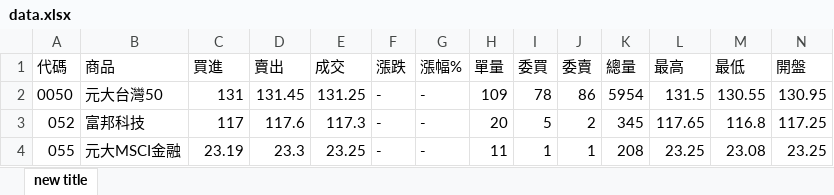
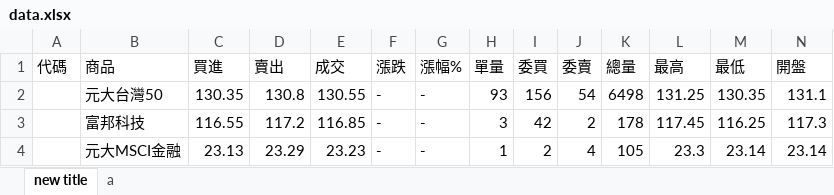
Before and after one commit to yeeyeeeyee/twstock, an Excel workbook: data.xlsx, sheet new title, drawn as a sheet; only a part is shown; values as stored, in another font and other column widths than the file's, no borders; the diff covers the shown part only; the diff names each change by its address in the sheet, - before the commit and + after, or states it on an @@ line.

```diff
--- a/data.xlsx (sheet new title)
+++ b/data.xlsx (sheet new title)
+sheet tab: a
-A2 (代碼): 0050
+A2 (代碼): (empty)
-C2 (買進): 131
+C2 (買進): 130.35
-D2 (賣出): 131.45
+D2 (賣出): 130.8
-E2 (成交): 131.25
+E2 (成交): 130.55
-H2 (單量): 109
+H2 (單量): 93
-I2 (委買): 78
+I2 (委買): 156
-J2 (委賣): 86
+J2 (委賣): 54
-K2 (總量): 5954
+K2 (總量): 6498
-L2 (最高): 131.5
+L2 (最高): 131.25
-M2 (最低): 130.55
+M2 (最低): 130.35
-N2 (開盤): 130.95
+N2 (開盤): 131.1
-A3 (代碼): 052
+A3 (代碼): (empty)
-C3 (買進): 117
+C3 (買進): 116.55
-D3 (賣出): 117.6
+D3 (賣出): 117.2
-E3 (成交): 117.3
+E3 (成交): 116.85
-H3 (單量): 20
+H3 (單量): 3
-I3 (委買): 5
+I3 (委買): 42
-K3 (總量): 345
+K3 (總量): 178
-L3 (最高): 117.65
+L3 (最高): 117.45
-M3 (最低): 116.8
+M3 (最低): 116.25
-N3 (開盤): 117.25
+N3 (開盤): 117.3
-A4 (代碼): 055
+A4 (代碼): (empty)
-C4 (買進): 23.19
+C4 (買進): 23.13
-D4 (賣出): 23.3
+D4 (賣出): 23.29
-E4 (成交): 23.25
+E4 (成交): 23.23
-H4 (單量): 11
+H4 (單量): 1
-I4 (委買): 1
+I4 (委買): 2
-J4 (委賣): 1
+J4 (委賣): 4
-K4 (總量): 208
+K4 (總量): 105
-L4 (最高): 23.25
+L4 (最高): 23.3
-M4 (最低): 23.08
+M4 (最低): 23.14
-N4 (開盤): 23.25
+N4 (開盤): 23.14
```
Also changed, not shown: 339 edited cells elsewhere in this sheet, 4 other files.
